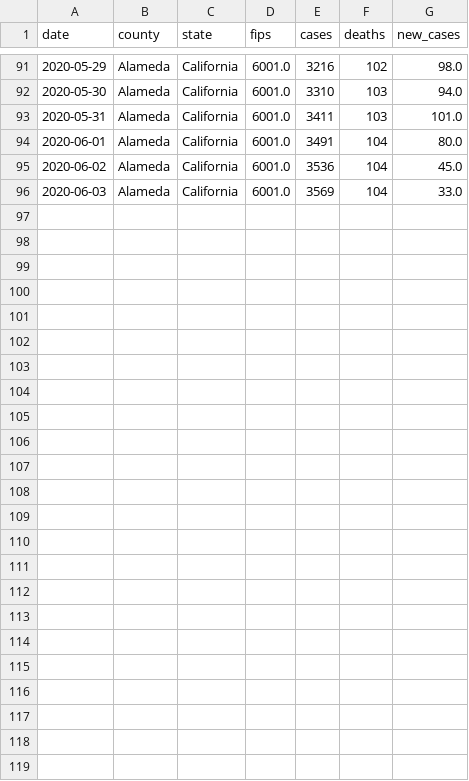
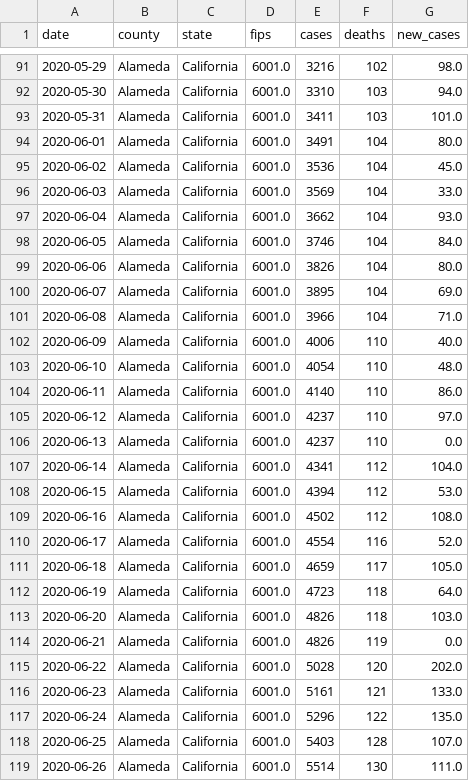
Before and after one commit to ericbooker12/covid_19_by_county, a CSV file: static/county_data/alameda.csv, drawn as a sheet; only a part is shown, gaps mark what is left out.

```diff
--- a/static/county_data/alameda.csv
+++ b/static/county_data/alameda.csv
@@ -96 +96,24 @@ date,county,state,fips,cases,deaths,new_cases
 2020-06-03,Alameda,California,6001.0,3569,104,33.0
+2020-06-04,Alameda,California,6001.0,3662,104,93.0
+2020-06-05,Alameda,California,6001.0,3746,104,84.0
+2020-06-06,Alameda,California,6001.0,3826,104,80.0
+2020-06-07,Alameda,California,6001.0,3895,104,69.0
+2020-06-08,Alameda,California,6001.0,3966,104,71.0
+2020-06-09,Alameda,California,6001.0,4006,110,40.0
+2020-06-10,Alameda,California,6001.0,4054,110,48.0
+2020-06-11,Alameda,California,6001.0,4140,110,86.0
+2020-06-12,Alameda,California,6001.0,4237,110,97.0
+2020-06-13,Alameda,California,6001.0,4237,110,0.0
+2020-06-14,Alameda,California,6001.0,4341,112,104.0
+2020-06-15,Alameda,California,6001.0,4394,112,53.0
+2020-06-16,Alameda,California,6001.0,4502,112,108.0
+2020-06-17,Alameda,California,6001.0,4554,116,52.0
+2020-06-18,Alameda,California,6001.0,4659,117,105.0
+2020-06-19,Alameda,California,6001.0,4723,118,64.0
+2020-06-20,Alameda,California,6001.0,4826,118,103.0
+2020-06-21,Alameda,California,6001.0,4826,119,0.0
+2020-06-22,Alameda,California,6001.0,5028,120,202.0
+2020-06-23,Alameda,California,6001.0,5161,121,133.0
+2020-06-24,Alameda,California,6001.0,5296,122,135.0
+2020-06-25,Alameda,California,6001.0,5403,128,107.0
+2020-06-26,Alameda,California,6001.0,5514,130,111.0
```
Also changed, not shown: static/county_data/all_counties.csv, static/county_data/monterey.csv, 11 other files.
